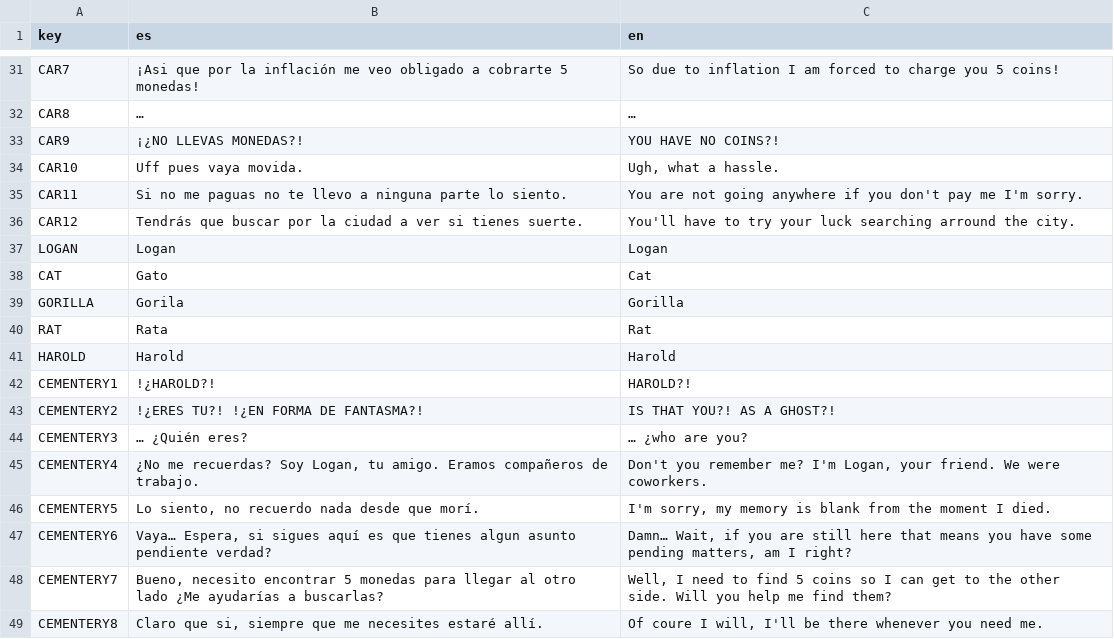
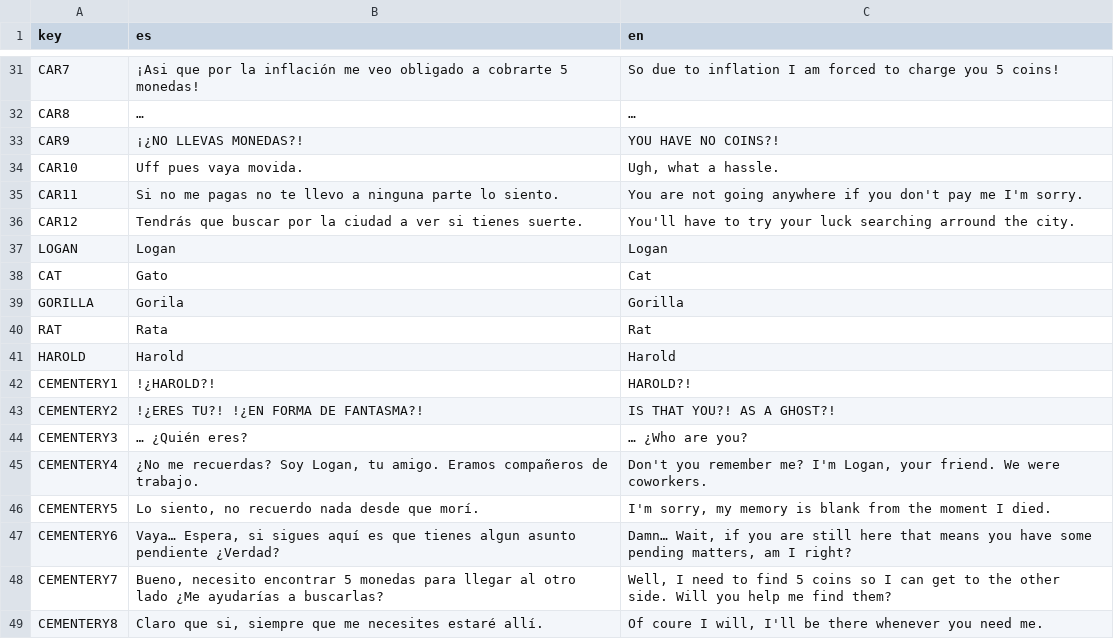
Before and after one commit to Oblitiel/Geist, a CSV file: assets/text/translations.csv, drawn as a sheet; only a part is shown, gaps mark what is left out.

```diff
--- a/assets/text/translations.csv
+++ b/assets/text/translations.csv
@@ -34,3 +34,3 @@ CAR9;¡¿NO LLEVAS MONEDAS?!;YOU HAVE NO COINS?!
 CAR10;Uff pues vaya movida.;Ugh, what a hassle.
-CAR11;Si no me paguas no te llevo a ninguna parte lo siento.;You are not going anywhere if you don't pay me I'm sorry.
+CAR11;Si no me pagas no te llevo a ninguna parte lo siento.;You are not going anywhere if you don't pay me I'm sorry.
 CAR12;Tendrás que buscar por la ciudad a ver si tienes suerte.;You'll have to try your luck searching arround the city.
@@ -43,6 +43,6 @@ CEMENTERY1;!¿HAROLD?!;HAROLD?!
 CEMENTERY2;!¿ERES TU?! !¿EN FORMA DE FANTASMA?!;IS THAT YOU?! AS A GHOST?!
-CEMENTERY3;… ¿Quién eres?;… ¿who are you?
+CEMENTERY3;… ¿Quién eres?;… ¿Who are you?
 CEMENTERY4;¿No me recuerdas? Soy Logan, tu amigo. Eramos compañeros de trabajo.;Don't you  remember me? I'm Logan, your friend. We were coworkers.
 CEMENTERY5;Lo siento, no recuerdo nada desde que morí.;I'm sorry, my memory is blank from the moment I died.
-CEMENTERY6;Vaya… Espera, si sigues aquí es que tienes algun asunto pendiente verdad?;Damn… Wait, if you are still here that means you have some pending matters, am I right?
+CEMENTERY6;Vaya… Espera, si sigues aquí es que tienes algun asunto pendiente ¿Verdad?;Damn… Wait, if you are still here that means you have some pending matters, am I right?
 CEMENTERY7;Bueno, necesito encontrar 5 monedas para llegar al otro lado ¿Me ayudarías a buscarlas?;Well, I need to find 5 coins so I can get to the other side. Will you help me find them?
```
Also changed, not shown: 7 other files.
